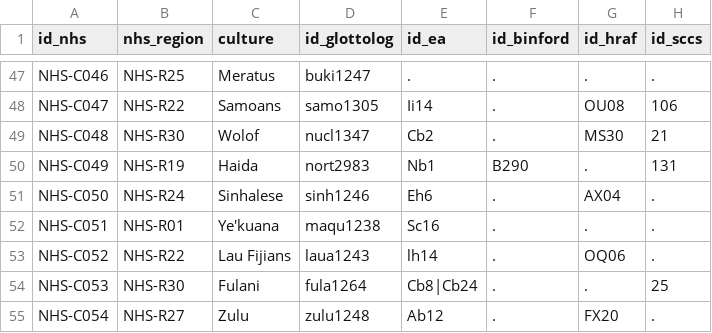
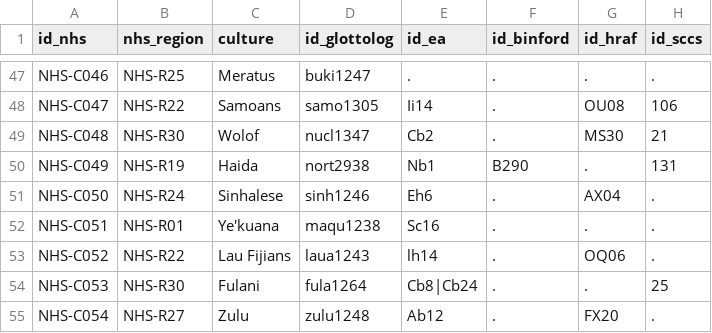
Before and after one commit to themusiclab/nhs, a CSV file: data/nhs/NHSCultures_Metadata.csv, drawn as a sheet; only a part is shown, gaps mark what is left out; the diff names each change by its address in the sheet, - before the commit and + after, or states it on an @@ line.

Commit message:
fix glotto typo for Haida in NHSCultures_Metadata

```diff
--- a/data/nhs/NHSCultures_Metadata.csv
+++ b/data/nhs/NHSCultures_Metadata.csv
-D50 (id_glottolog): nort2983
+D50 (id_glottolog): nort2938
```
